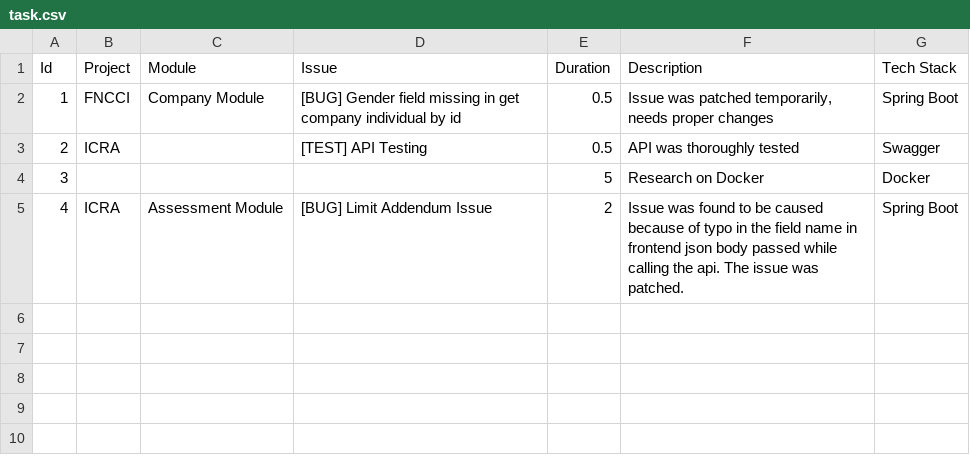
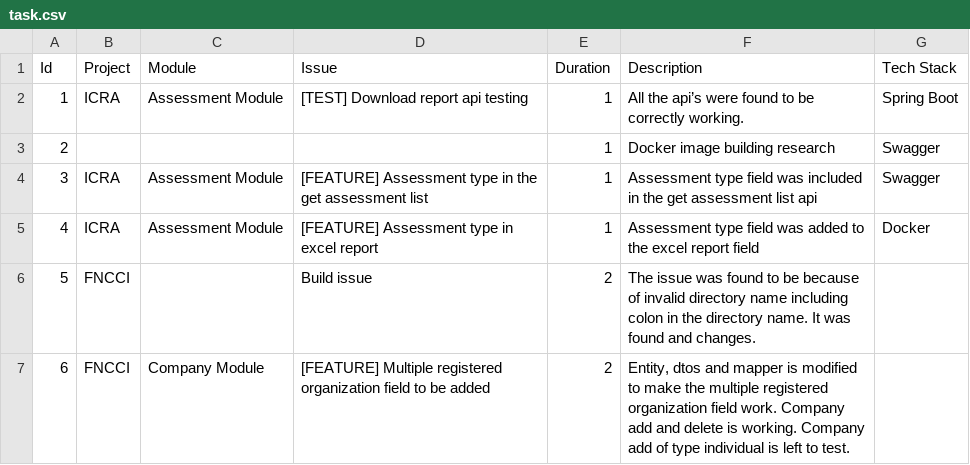
Before and after one commit to iambstha/TaskCsvToText, a CSV file: src/task.csv, drawn as a sheet.

```diff
--- a/src/task.csv
+++ b/src/task.csv
@@ -1,5 +1,7 @@
 Id,Project,Module,Issue,Duration,Description,Tech Stack
-1,FNCCI,Company Module,[BUG] Gender field missing in get company individual by id,0.5,"Issue was patched temporarily, needs proper changes",Spring Boot
-2,ICRA,,[TEST] API Testing,0.5,API was thoroughly tested,Swagger
-3,,,,5,Research on Docker,Docker
-4,ICRA,Assessment Module,[BUG] Limit Addendum Issue,2,Issue was found to be caused because of typo in the field name in frontend json body passed while calling the api. The issue was patched.,Spring Boot
+1,ICRA,Assessment Module,[TEST] Download report api testing,1,All the api’s were found to be correctly working.,Spring Boot
+2,,,,1,Docker image building research,Swagger
+3,ICRA,Assessment Module,[FEATURE] Assessment type in the get assessment list,1,Assessment type field was included in the get assessment list api,Swagger
+4,ICRA,Assessment Module,[FEATURE] Assessment type in excel report,1,Assessment type field was added to the excel report field,Docker
+5,FNCCI,,Build issue,2,The issue was found to be because of invalid directory name including colon in the directory name. It was found and changes.,
+6,FNCCI,Company Module,[FEATURE] Multiple registered organization field to be added,2,"Entity, dtos and mapper is modified to make the multiple registered organization field work. Company add and delete is working. Company add of type individual is left to test.",
```
Also changed, not shown: bin/task.csv, 3 other files.
